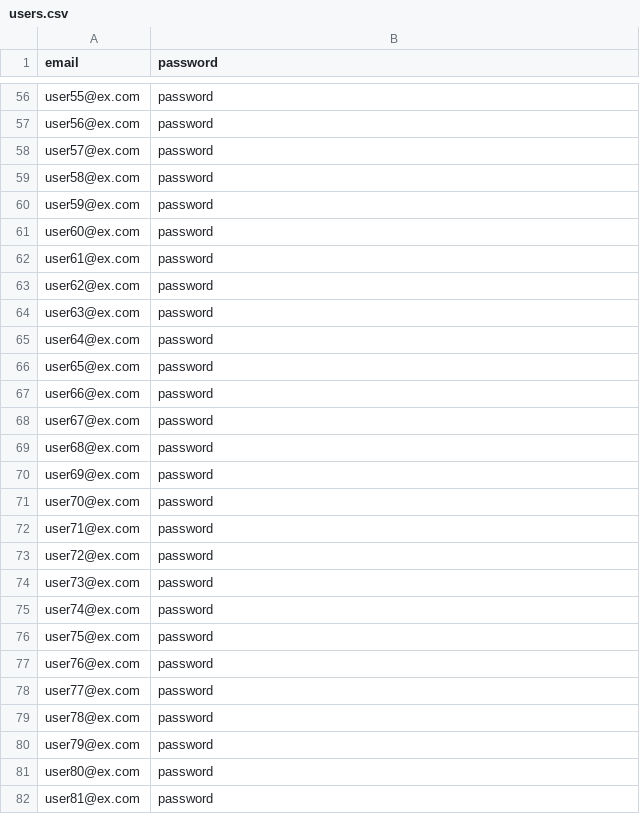
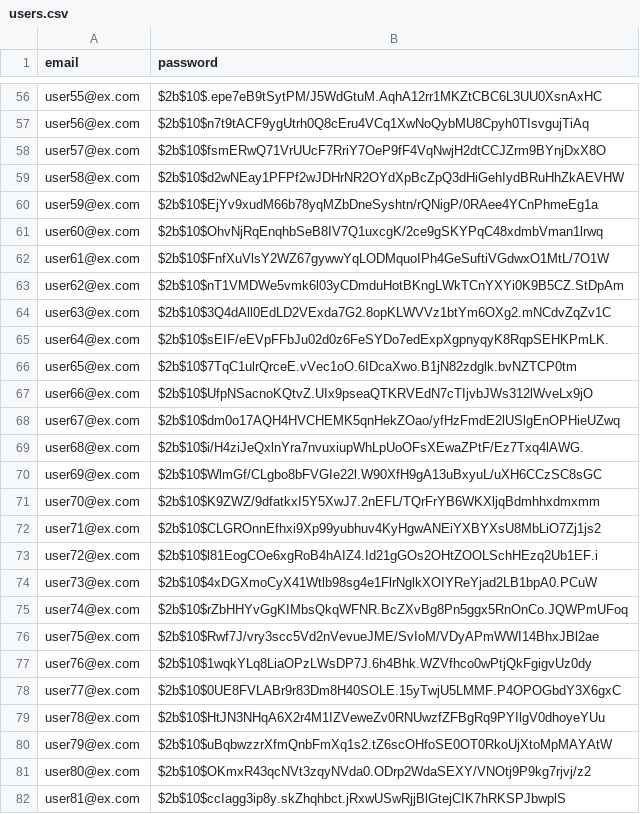
Before and after one commit to jasonluo07/node-ts-starter, a CSV file: data/users.csv, drawn as a sheet; only a part is shown, gaps mark what is left out; the diff covers the shown part only; the diff names each change by its address in the sheet, - before the commit and + after, or states it on an @@ line.

```diff
--- a/data/users.csv
+++ b/data/users.csv
-B56 (password): password
+B56 (password): $2b$10$.epe7eB9tSytPM/J5WdGtuM.AqhA12rr1MKZtCBC6L3UU0XsnAxHC
-B57 (password): password
+B57 (password): $2b$10$n7t9tACF9ygUtrh0Q8cEru4VCq1XwNoQybMU8Cpyh0TIsvgujTiAq
-B58 (password): password
+B58 (password): $2b$10$fsmERwQ71VrUUcF7RriY7OeP9fF4VqNwjH2dtCCJZrm9BYnjDxX8O
-B59 (password): password
+B59 (password): $2b$10$d2wNEay1PFPf2wJDHrNR2OYdXpBcZpQ3dHiGehIydBRuHhZkAEVHW
-B60 (password): password
+B60 (password): $2b$10$EjYv9xudM66b78yqMZbDneSyshtn/rQNigP/0RAee4YCnPhmeEg1a
-B61 (password): password
+B61 (password): $2b$10$OhvNjRqEnqhbSeB8IV7Q1uxcgK/2ce9gSKYPqC48xdmbVman1lrwq
-B62 (password): password
+B62 (password): $2b$10$FnfXuVlsY2WZ67gywwYqLODMquoIPh4GeSuftiVGdwxO1MtL/7O1W
-B63 (password): password
+B63 (password): $2b$10$nT1VMDWe5vmk6l03yCDmduHotBKngLWkTCnYXYi0K9B5CZ.StDpAm
-B64 (password): password
+B64 (password): $2b$10$3Q4dAll0EdLD2VExda7G2.8opKLWVVz1btYm6OXg2.mNCdvZqZv1C
-B65 (password): password
+B65 (password): $2b$10$sEIF/eEVpFFbJu02d0z6FeSYDo7edExpXgpnyqyK8RqpSEHKPmLK.
-B66 (password): password
+B66 (password): $2b$10$7TqC1ulrQrceE.vVec1oO.6IDcaXwo.B1jN82zdglk.bvNZTCP0tm
-B67 (password): password
+B67 (password): $2b$10$UfpNSacnoKQtvZ.UIx9pseaQTKRVEdN7cTIjvbJWs312lWveLx9jO
-B68 (password): password
+B68 (password): $2b$10$dm0o17AQH4HVCHEMK5qnHekZOao/yfHzFmdE2lUSlgEnOPHieUZwq
-B69 (password): password
+B69 (password): $2b$10$i/H4ziJeQxlnYra7nvuxiupWhLpUoOFsXEwaZPtF/Ez7Txq4lAWG.
-B70 (password): password
+B70 (password): $2b$10$WlmGf/CLgbo8bFVGIe22l.W90XfH9gA13uBxyuL/uXH6CCzSC8sGC
-B71 (password): password
+B71 (password): $2b$10$K9ZWZ/9dfatkxI5Y5XwJ7.2nEFL/TQrFrYB6WKXljqBdmhhxdmxmm
-B72 (password): password
+B72 (password): $2b$10$CLGROnnEfhxi9Xp99yubhuv4KyHgwANEiYXBYXsU8MbLiO7Zj1js2
-B73 (password): password
+B73 (password): $2b$10$l81EogCOe6xgRoB4hAIZ4.Id21gGOs2OHtZOOLSchHEzq2Ub1EF.i
-B74 (password): password
+B74 (password): $2b$10$4xDGXmoCyX41Wtlb98sg4e1FlrNglkXOIYReYjad2LB1bpA0.PCuW
-B75 (password): password
+B75 (password): $2b$10$rZbHHYvGgKIMbsQkqWFNR.BcZXvBg8Pn5ggx5RnOnCo.JQWPmUFoq
-B76 (password): password
+B76 (password): $2b$10$Rwf7J/vry3scc5Vd2nVevueJME/SvIoM/VDyAPmWWI14BhxJBl2ae
-B77 (password): password
+B77 (password): $2b$10$1wqkYLq8LiaOPzLWsDP7J.6h4Bhk.WZVfhco0wPtjQkFgigvUz0dy
-B78 (password): password
+B78 (password): $2b$10$0UE8FVLABr9r83Dm8H40SOLE.15yTwjU5LMMF.P4OPOGbdY3X6gxC
-B79 (password): password
+B79 (password): $2b$10$HtJN3NHqA6X2r4M1IZVeweZv0RNUwzfZFBgRq9PYIlgV0dhoyeYUu
-B80 (password): password
+B80 (password): $2b$10$uBqbwzzrXfmQnbFmXq1s2.tZ6scOHfoSE0OT0RkoUjXtoMpMAYAtW
-B81 (password): password
+B81 (password): $2b$10$OKmxR43qcNVt3zqyNVda0.ODrp2WdaSEXY/VNOtj9P9kg7rjvj/z2
-B82 (password): password
+B82 (password): $2b$10$ccIagg3ip8y.skZhqhbct.jRxwUSwRjjBlGtejCIK7hRKSPJbwplS
```
Also changed, not shown: 73 edited cells elsewhere in this file, data/products.csv.
